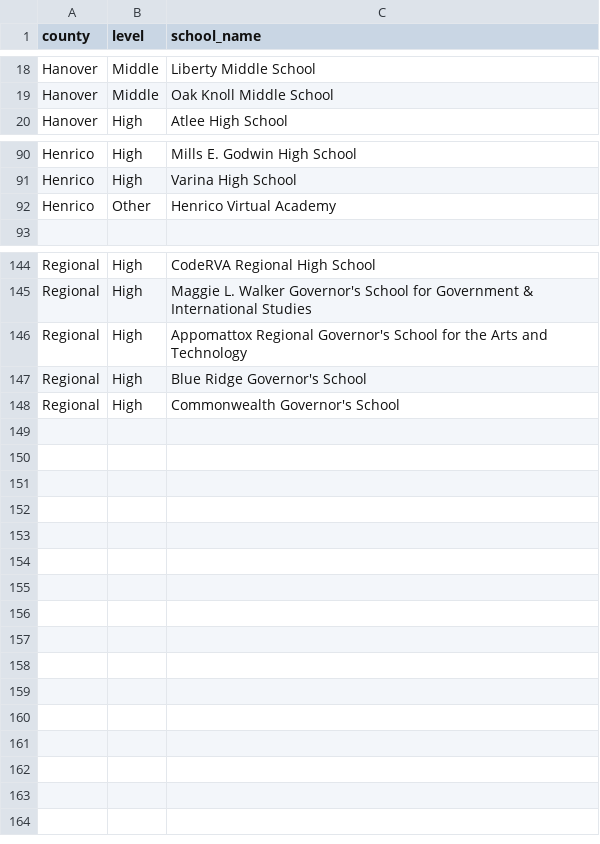
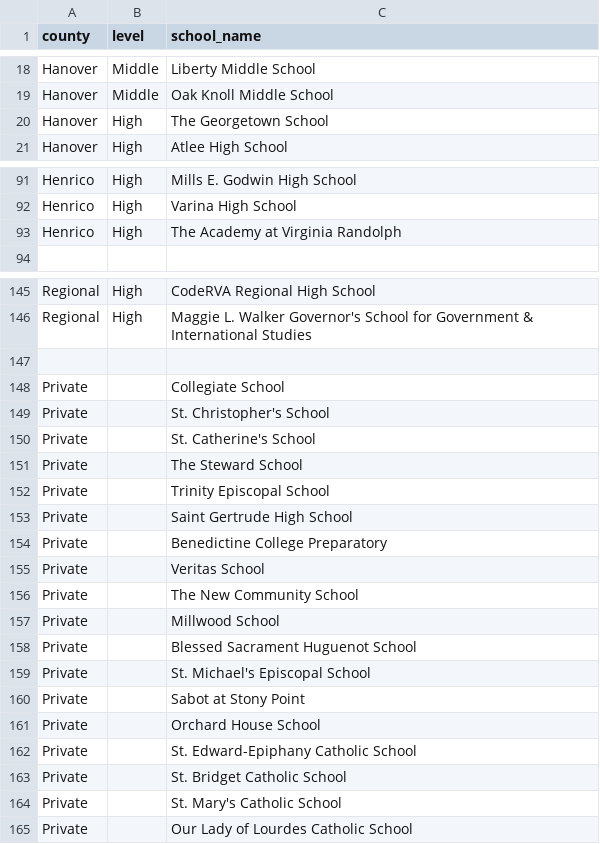
Before and after one commit to 804michael/804michael-03-18-2026, a CSV file: 804schools.csv, drawn as a sheet; only a part is shown, gaps mark what is left out; removed rows and columns are numbered as before the commit, all else as after; the diff names each change by its address in the sheet, - before the commit and + after, or states it on an @@ line.

Commit message:
Update 804schools.csv

```diff
--- a/804schools.csv
+++ b/804schools.csv
+row 20: Hanover | High | The Georgetown School
-row 92: Henrico | Other | Henrico Virtual Academy
+row 93: Henrico | High | The Academy at Virginia Randolph
-row 147: Regional | High | Appomattox Regional Governor's School for the Arts and Technology
+row 147: (empty)
-row 147: Regional | High | Blue Ridge Governor's School
-row 148: Regional | High | Commonwealth Governor's School
+row 148: Private |  | Collegiate School
+row 149: Private |  | St. Christopher's School
+row 150: Private |  | St. Catherine's School
+row 151: Private |  | The Steward School
+row 152: Private |  | Trinity Episcopal School
+row 153: Private |  | Saint Gertrude High School
+row 154: Private |  | Benedictine College Preparatory
+row 155: Private |  | Veritas School
+row 156: Private |  | The New Community School
+row 157: Private |  | Millwood School
+row 158: Private |  | Blessed Sacrament Huguenot School
+row 159: Private |  | St. Michael's Episcopal School
+row 160: Private |  | Sabot at Stony Point
+row 161: Private |  | Orchard House School
+row 162: Private |  | St. Edward-Epiphany Catholic School
+row 163: Private |  | St. Bridget Catholic School
+row 164: Private |  | St. Mary's Catholic School
+row 165: Private |  | Our Lady of Lourdes Catholic School
```
